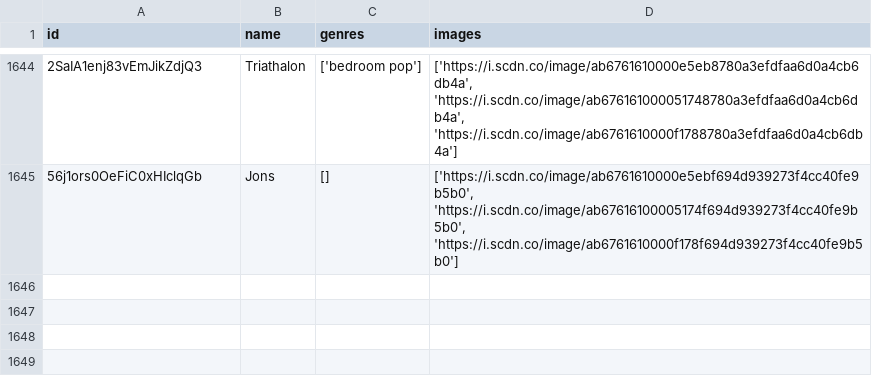
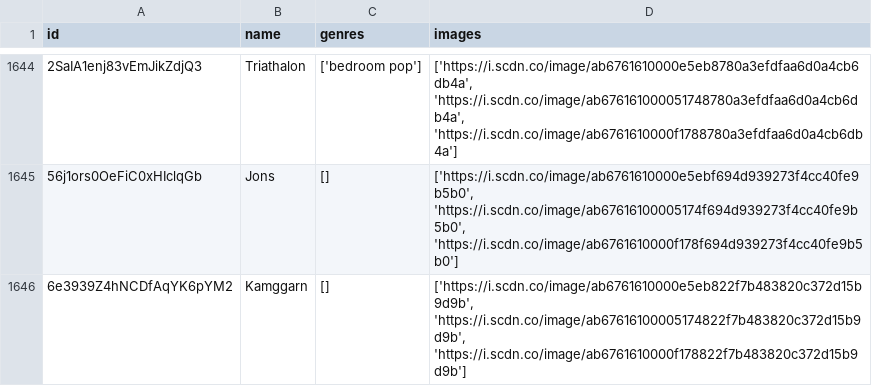
Before and after one commit to iochoa808/SpotifyData, a CSV file: data/artists.csv, drawn as a sheet; only a part is shown, gaps mark what is left out; the diff names each change by its address in the sheet, - before the commit and + after, or states it on an @@ line.

```diff
--- a/data/artists.csv
+++ b/data/artists.csv
+row 1646: 6e3939Z4hNCDfAqYK6pYM2 | Kamggarn | [] | ['https://i.scdn.co/image/ab6761610000e5eb822f7b483820c372d15b9d9b', 'https://i.scdn.co/image/ab67616100005174822f7b483820c372d15b9d9b', 'https://i.scdn.co/image/ab6761610000f178822f7b483820c372d15b9d9b']
```
Also changed, not shown: data/recently_played.csv, data/songs.csv.
